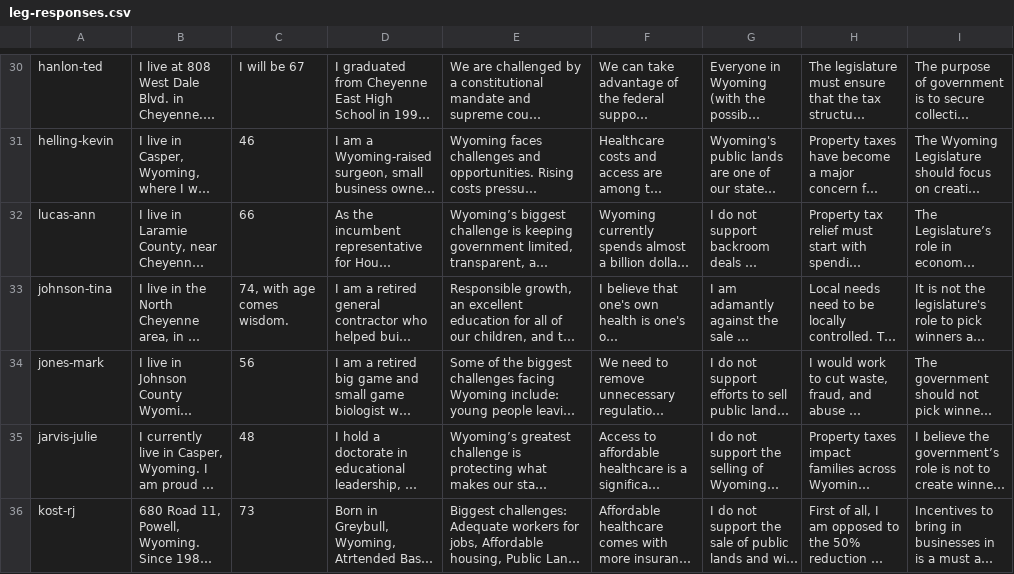
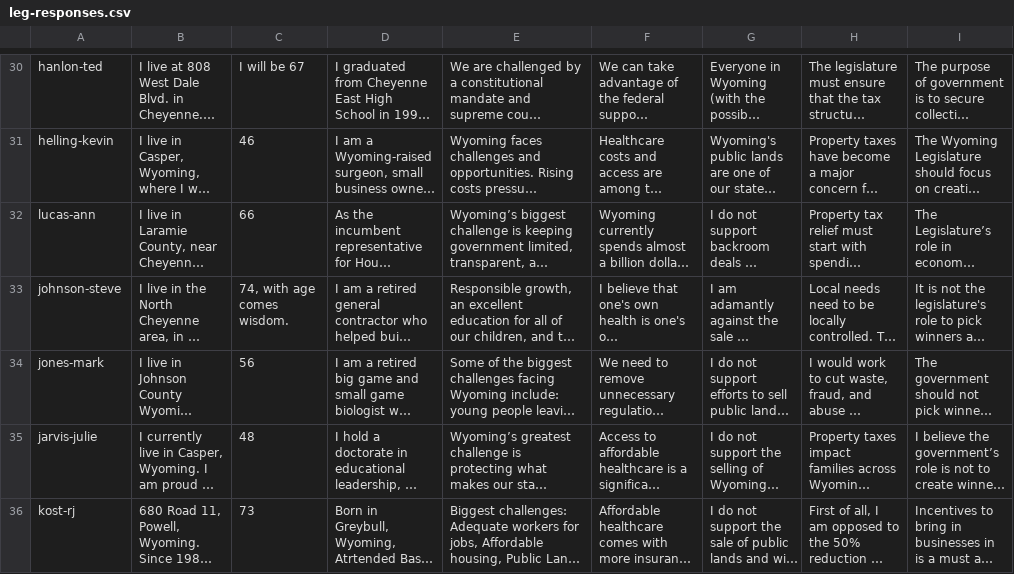
Before and after one commit to wyofile/election-guide-2026, a CSV file: inputs/leg-responses.csv, drawn as a sheet; only a part is shown, gaps mark what is left out; long unchanged cells end in …; the diff names each change by its address in the sheet, - before the commit and + after, or states it on an @@ line.

```diff
--- a/inputs/leg-responses.csv
+++ b/inputs/leg-responses.csv
-A33: johnson-tina
+A33: johnson-steve
```
Also changed, not shown: 5 other files.
